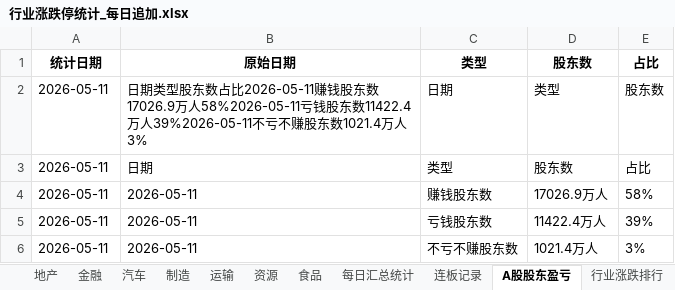
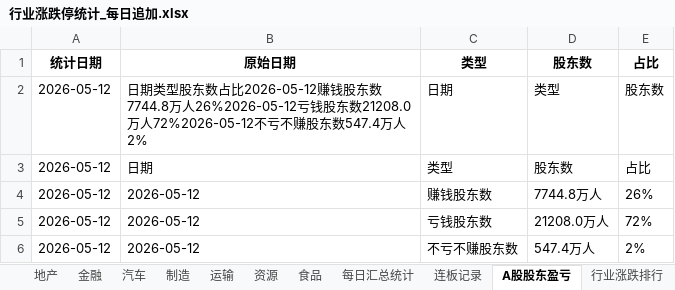
Before and after one commit to Haaasan888/fetch_data, an Excel workbook: 行业涨跌停统计_每日追加.xlsx, sheet A股股东盈亏, drawn as a sheet; values as stored, in another font and other column widths than the file's, no borders; removed rows and columns are numbered as before the commit, all else as after; the diff names each change by its address in the sheet, - before the commit and + after, or states it on an @@ line.

```diff
--- a/行业涨跌停统计_每日追加.xlsx (sheet A股股东盈亏)
+++ b/行业涨跌停统计_每日追加.xlsx (sheet A股股东盈亏)
-A2:A3: 2026-05-11
+A2:A3: 2026-05-12
-B2: …东数占比2026-05-11赚钱股东数17026.9万人58%2026-05-11亏钱股东数11422.4万人39%2026-05-11不亏不赚股东数1021.4万人3%
+B2: …东数占比2026-05-12赚钱股东数7744.8万人26%2026-05-12亏钱股东数21208.0万人72%2026-05-12不亏不赚股东数547.4万人2%
-row 4: 2026-05-11 | 2026-05-11 | 赚钱股东数 | 17026.9万人 | 58%
-row 5: 2026-05-11 | 2026-05-11 | 亏钱股东数 | 11422.4万人 | 39%
-row 6: 2026-05-11 | 2026-05-11 | 不亏不赚股东数 | 1021.4万人 | 3%
+row 4: 2026-05-12 | 2026-05-12 | 赚钱股东数 | 7744.8万人 | 26%
+row 5: 2026-05-12 | 2026-05-12 | 亏钱股东数 | 21208.0万人 | 72%
+row 6: 2026-05-12 | 2026-05-12 | 不亏不赚股东数 | 547.4万人 | 2%
```
Also changed, not shown: sheet 数据明细, sheet 行业涨跌排行, sheet 制造, sheet 资源, sheet 硬科, sheet 地产, 9 more sheets.
